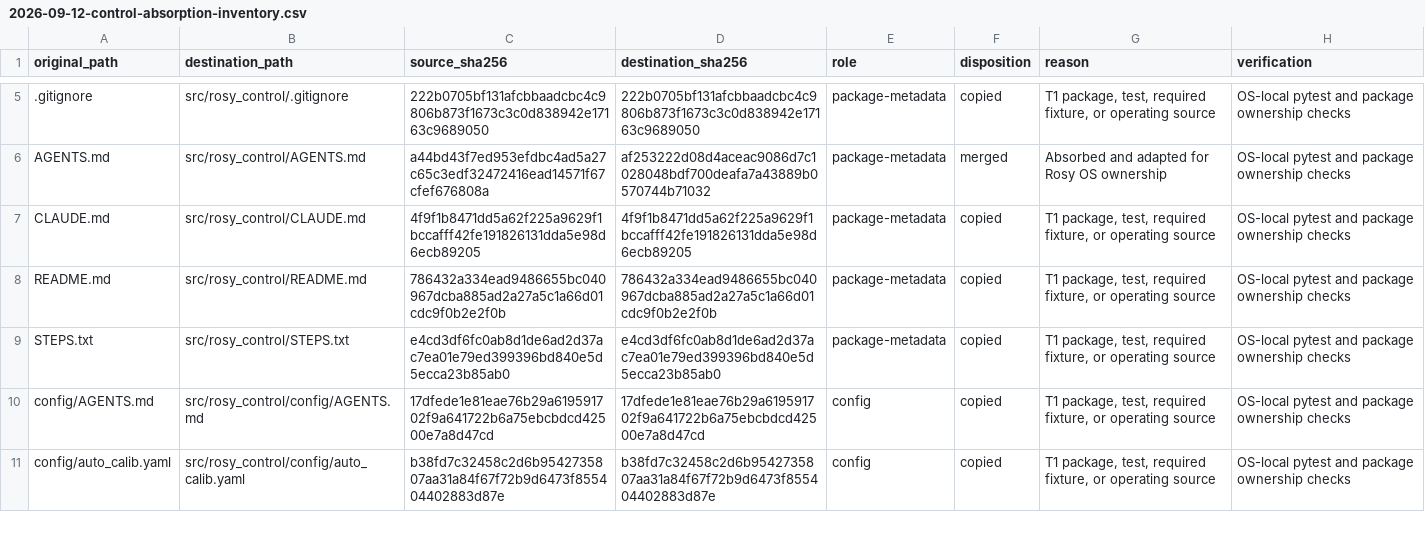
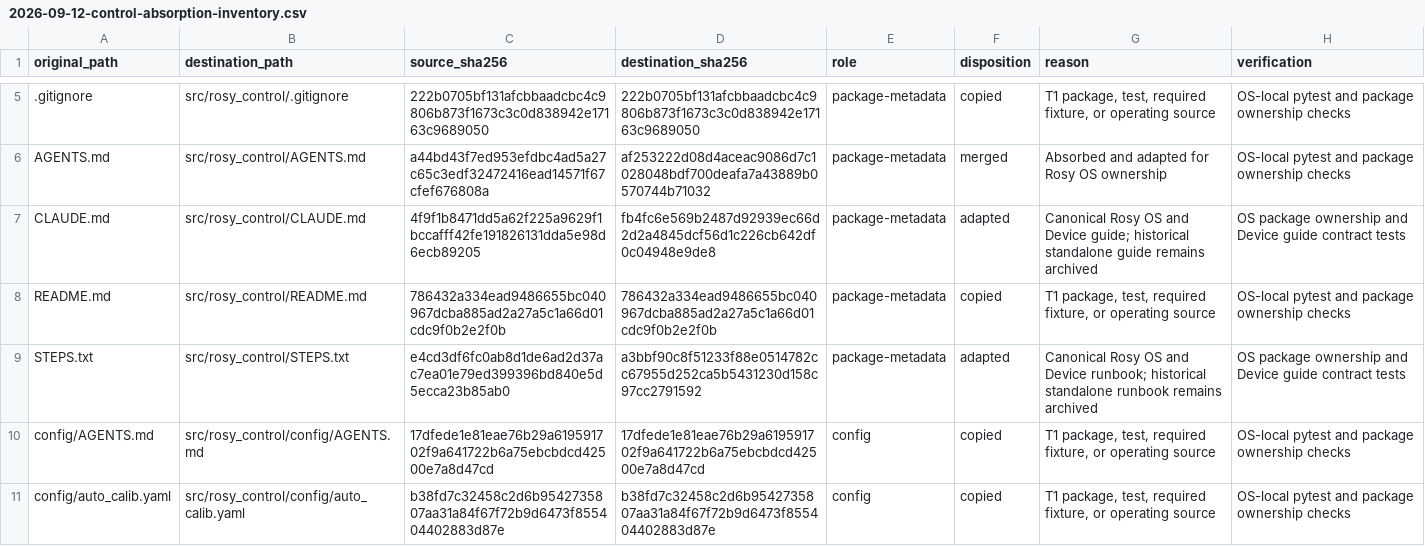
Before and after one commit to livsbittt/rosy-os, a CSV file: docs/plans/2026-09-12-control-absorption-inventory.csv, drawn as a sheet; only a part is shown, gaps mark what is left out.

Commit message:
docs: make absorbed control guides device-canonical

```diff
--- a/docs/plans/2026-09-12-control-absorption-inventory.csv
+++ b/docs/plans/2026-09-12-control-absorption-inventory.csv
@@ -6,5 +6,5 @@ original_path,destination_path,source_sha256,destination_sha256,role,disposition
 "AGENTS.md","src/rosy_control/AGENTS.md","a44bd43f7ed953efdbc4ad5a27c65c3edf32472416ead14571f67cfef676808a","af253222d08d4aceac9086d7c1028048bdf700deafa7a43889b0570744b71032","package-metadata","merged","Absorbed and adapted for Rosy OS ownership","OS-local pytest and package ownership checks"
-"CLAUDE.md","src/rosy_control/CLAUDE.md","4f9f1b8471dd5a62f225a9629f1bccafff42fe191826131dda5e98d6ecb89205","4f9f1b8471dd5a62f225a9629f1bccafff42fe191826131dda5e98d6ecb89205","package-metadata","copied","T1 package, test, required fixture, or operating source","OS-local pytest and package ownership checks"
+"CLAUDE.md","src/rosy_control/CLAUDE.md","4f9f1b8471dd5a62f225a9629f1bccafff42fe191826131dda5e98d6ecb89205","fb4fc6e569b2487d92939ec66d2d2a4845dcf56d1c226cb642df0c04948e9de8","package-metadata","adapted","Canonical Rosy OS and Device guide; historical standalone guide remains archived","OS package ownership and Device guide contract tests"
 "README.md","src/rosy_control/README.md","786432a334ead9486655bc040967dcba885ad2a27a5c1a66d01cdc9f0b2e2f0b","786432a334ead9486655bc040967dcba885ad2a27a5c1a66d01cdc9f0b2e2f0b","package-metadata","copied","T1 package, test, required fixture, or operating source","OS-local pytest and package ownership checks"
-"STEPS.txt","src/rosy_control/STEPS.txt","e4cd3df6fc0ab8d1de6ad2d37ac7ea01e79ed399396bd840e5d5ecca23b85ab0","e4cd3df6fc0ab8d1de6ad2d37ac7ea01e79ed399396bd840e5d5ecca23b85ab0","package-metadata","copied","T1 package, test, required fixture, or operating source","OS-local pytest and package ownership checks"
+"STEPS.txt","src/rosy_control/STEPS.txt","e4cd3df6fc0ab8d1de6ad2d37ac7ea01e79ed399396bd840e5d5ecca23b85ab0","a3bbf90c8f51233f88e0514782cc67955d252ca5b5431230d158c97cc2791592","package-metadata","adapted","Canonical Rosy OS and Device runbook; historical standalone runbook remains archived","OS package ownership and Device guide contract tests"
 "config/AGENTS.md","src/rosy_control/config/AGENTS.md","17dfede1e81eae76b29a619591702f9a641722b6a75ebcbdcd42500e7a8d47cd","17dfede1e81eae76b29a619591702f9a641722b6a75ebcbdcd42500e7a8d47cd","config","copied","T1 package, test, required fixture, or operating source","OS-local pytest and package ownership checks"
```
Also changed, not shown: 7 other files.
